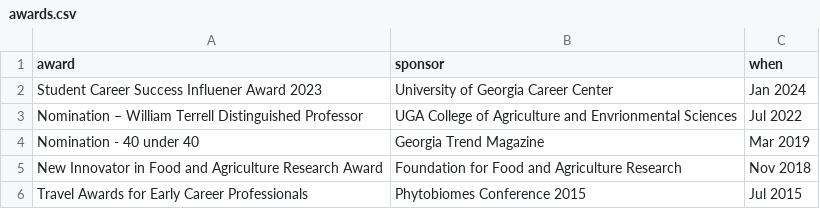
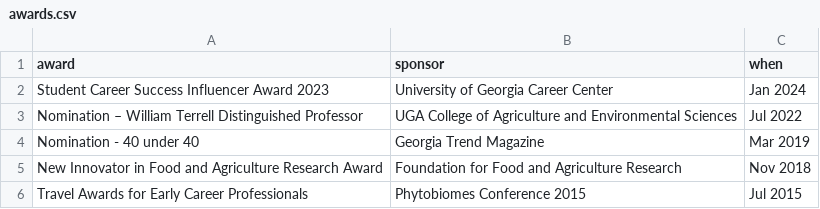
Before and after one commit to jgwall/cv, a CSV file: sources/awards.csv, drawn as a sheet.

```diff
--- a/sources/awards.csv
+++ b/sources/awards.csv
@@ -1,4 +1,4 @@
 award,sponsor,when
-Student Career Success Influener Award 2023,University of Georgia Career Center,Jan 2024
-Nomination – William Terrell Distinguished Professor,UGA College of Agriculture and Envrionmental Sciences,Jul 2022
+Student Career Success Influencer Award 2023,University of Georgia Career Center,Jan 2024
+Nomination – William Terrell Distinguished Professor,UGA College of Agriculture and Environmental Sciences,Jul 2022
 Nomination - 40 under 40,Georgia Trend Magazine,Mar 2019
```
Also changed, not shown: sources/grants.csv, sources/meetings.csv, 6 other files.
